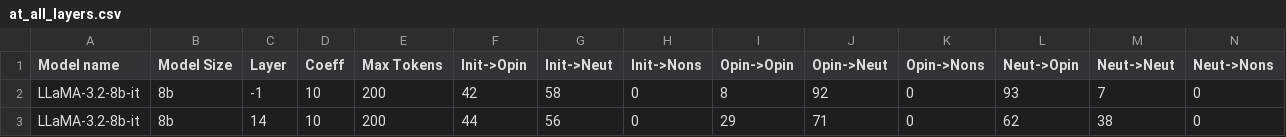
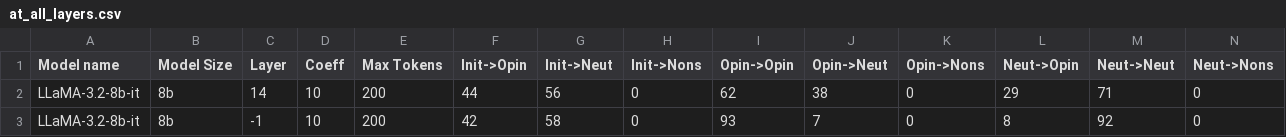
Before and after one commit to oninvis/Algoverse_Mech_Interp, a CSV file: experiments/farhan_logs/at_all_layers.csv, drawn as a sheet.

Commit message:
fix order of data in csv

```diff
--- a/experiments/farhan_logs/at_all_layers.csv
+++ b/experiments/farhan_logs/at_all_layers.csv
@@ -1,3 +1,3 @@
 Model name,Model Size,Layer,Coeff,Max Tokens,Init->Opin,Init->Neut,Init->Nons,Opin->Opin,Opin->Neut,Opin->Nons,Neut->Opin,Neut->Neut,Neut->Nons
-LLaMA-3.2-8b-it,8b,-1,10,200,42,58,0,8,92,0,93,7,0
-LLaMA-3.2-8b-it,8b,14,10,200,44,56,0,29,71,0,62,38,0
+LLaMA-3.2-8b-it,8b,14,10,200,44,56,0,62,38,0,29,71,0
+LLaMA-3.2-8b-it,8b,-1,10,200,42,58,0,93,7,0,8,92,0
```
Also changed, not shown: 1 other file.
